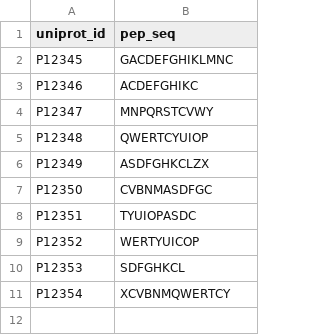
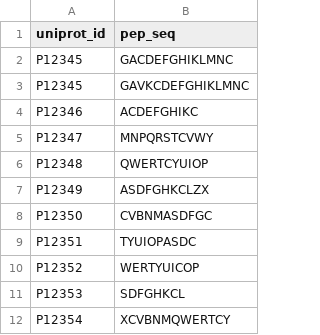
Before and after one commit to iriziotis/ESM_embedder, a CSV file: data/test_peptides.csv, drawn as a sheet.

```diff
--- a/data/test_peptides.csv
+++ b/data/test_peptides.csv
@@ -2,2 +2,3 @@ uniprot_id,pep_seq
 P12345,GACDEFGHIKLMNC
+P12345,GAVKCDEFGHIKLMNC
 P12346,ACDEFGHIKC
```
Also changed, not shown: 2 other files.
